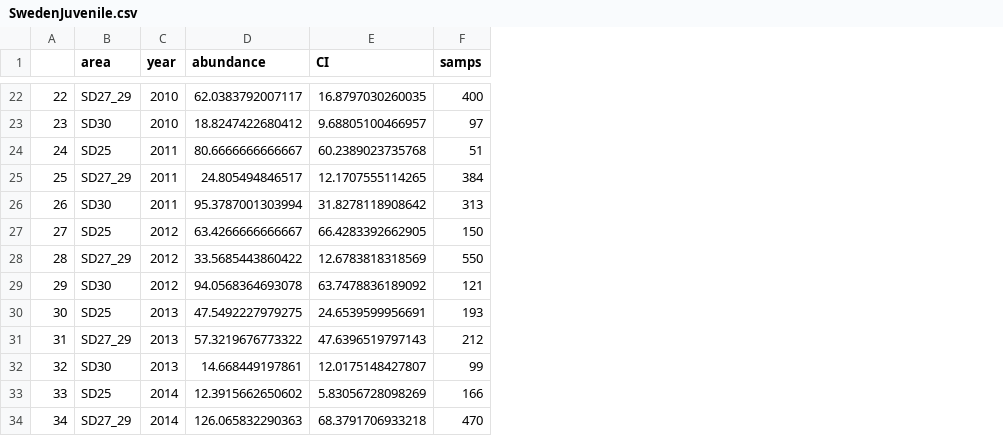
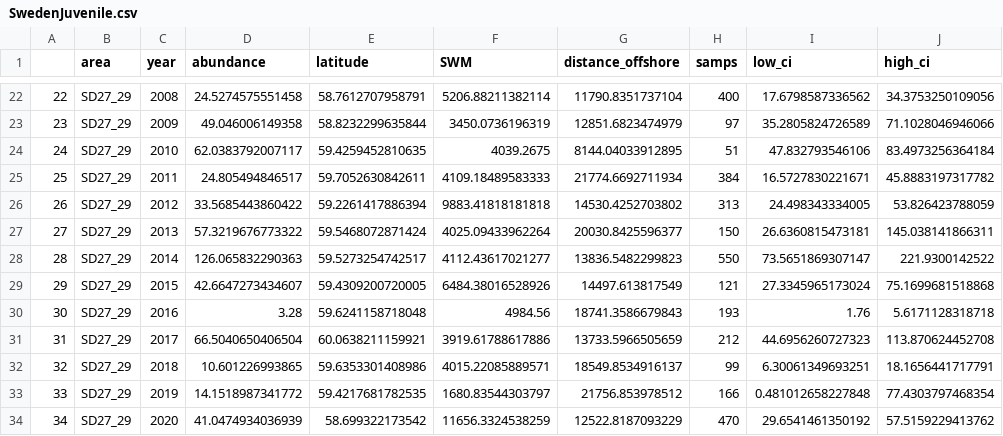
Before and after one commit to agnesolin/sticklebackREVIEW, a CSV file: SwedenJuvenile.csv, drawn as a sheet; only a part is shown, gaps mark what is left out; removed rows and columns are numbered as before the commit, all else as after; the diff covers the shown part only; the diff names each change by its address in the sheet, - before the commit and + after, or states it on an @@ line.

```diff
--- a/SwedenJuvenile.csv
+++ b/SwedenJuvenile.csv
-column E (CI), rows 22-34: 16.8797030260035 | 9.68805100466957 | 60.2389023735768 | 12.1707555114265 | 31.8278118908642 | 66.4283392662905 | 12.6783818318569 | 63.7478836189092 | 24.6539599956691 | 47.6396519797143 | 12.0175148427807 | 5.83056728098269 | 68.3791706933218
+column E (latitude), rows 22-34: 58.7612707958791 | 58.8232299635844 | 59.4259452810635 | 59.7052630842611 | 59.2261417886394 | 59.5468072871424 | 59.5273254742517 | 59.4309200720005 | 59.6241158718048 | 60.0638211159921 | 59.6353301408986 | 59.4217681782535 | 58.699322173542
+column F (SWM), rows 22-34: 5206.88211382114 | 3450.0736196319 | 4039.2675 | 4109.18489583333 | 9883.41818181818 | 4025.09433962264 | 4112.43617021277 | 6484.38016528926 | 4984.56 | 3919.61788617886 | 4015.22085889571 | 1680.83544303797 | 11656.3324538259
+column G (distance_offshore), rows 22-34: 11790.8351737104 | 12851.6823474979 | 8144.04033912895 | 21774.6692711934 | 14530.4252703802 | 20030.8425596377 | 13836.5482299823 | 14497.613817549 | 18741.3586679843 | 13733.5966505659 | 18549.8534916137 | 21756.853978512 | 12522.8187093229
+column I (low_ci), rows 22-34: 17.6798587336562 | 35.2805824726589 | 47.832793546106 | 16.5727830221671 | 24.498343334005 | 26.6360815473181 | 73.5651869307147 | 27.3345965173024 | 1.76 | 44.6956260727323 | 6.30061349693251 | 0.481012658227848 | 29.6541461350192
+column J (high_ci), rows 22-34: 34.3753250109056 | 71.1028046946066 | 83.4973256364184 | 45.8883197317782 | 53.826423788059 | 145.038141866311 | 221.9300142522 | 75.1699681518868 | 5.6171128318718 | 113.870624452708 | 18.1656441717791 | 77.4303797468354 | 57.5159229413762
-C22 (year): 2010
+C22 (year): 2008
-D22 (abundance): 62.0383792007117
+D22 (abundance): 24.5274575551458
-B23 (area): SD30
+B23 (area): SD27_29
-C23 (year): 2010
+C23 (year): 2009
-D23 (abundance): 18.8247422680412
+D23 (abundance): 49.046006149358
-B24 (area): SD25
+B24 (area): SD27_29
-C24 (year): 2011
+C24 (year): 2010
-D24 (abundance): 80.6666666666667
+D24 (abundance): 62.0383792007117
-B26 (area): SD30
+B26 (area): SD27_29
-C26 (year): 2011
+C26 (year): 2012
-D26 (abundance): 95.3787001303994
+D26 (abundance): 33.5685443860422
-B27 (area): SD25
+B27 (area): SD27_29
-C27 (year): 2012
+C27 (year): 2013
-D27 (abundance): 63.4266666666667
+D27 (abundance): 57.3219676773322
-C28 (year): 2012
+C28 (year): 2014
-D28 (abundance): 33.5685443860422
+D28 (abundance): 126.065832290363
-B29 (area): SD30
+B29 (area): SD27_29
-C29 (year): 2012
+C29 (year): 2015
-D29 (abundance): 94.0568364693078
+D29 (abundance): 42.6647273434607
-B30 (area): SD25
+B30 (area): SD27_29
-C30 (year): 2013
+C30 (year): 2016
-D30 (abundance): 47.5492227979275
+D30 (abundance): 3.28
-C31 (year): 2013
+C31 (year): 2017
-D31 (abundance): 57.3219676773322
+D31 (abundance): 66.5040650406504
-B32 (area): SD30
+B32 (area): SD27_29
-C32 (year): 2013
+C32 (year): 2018
-D32 (abundance): 14.668449197861
+D32 (abundance): 10.601226993865
-B33 (area): SD25
+B33 (area): SD27_29
-C33 (year): 2014
+C33 (year): 2019
-D33 (abundance): 12.3915662650602
+D33 (abundance): 14.1518987341772
-C34 (year): 2014
+C34 (year): 2020
-D34 (abundance): 126.065832290363
+D34 (abundance): 41.0474934036939
```
Also changed, not shown: 96 edited cells elsewhere in this file, BIAS_ts.csv, Forsmark.csv, 2 other files.
